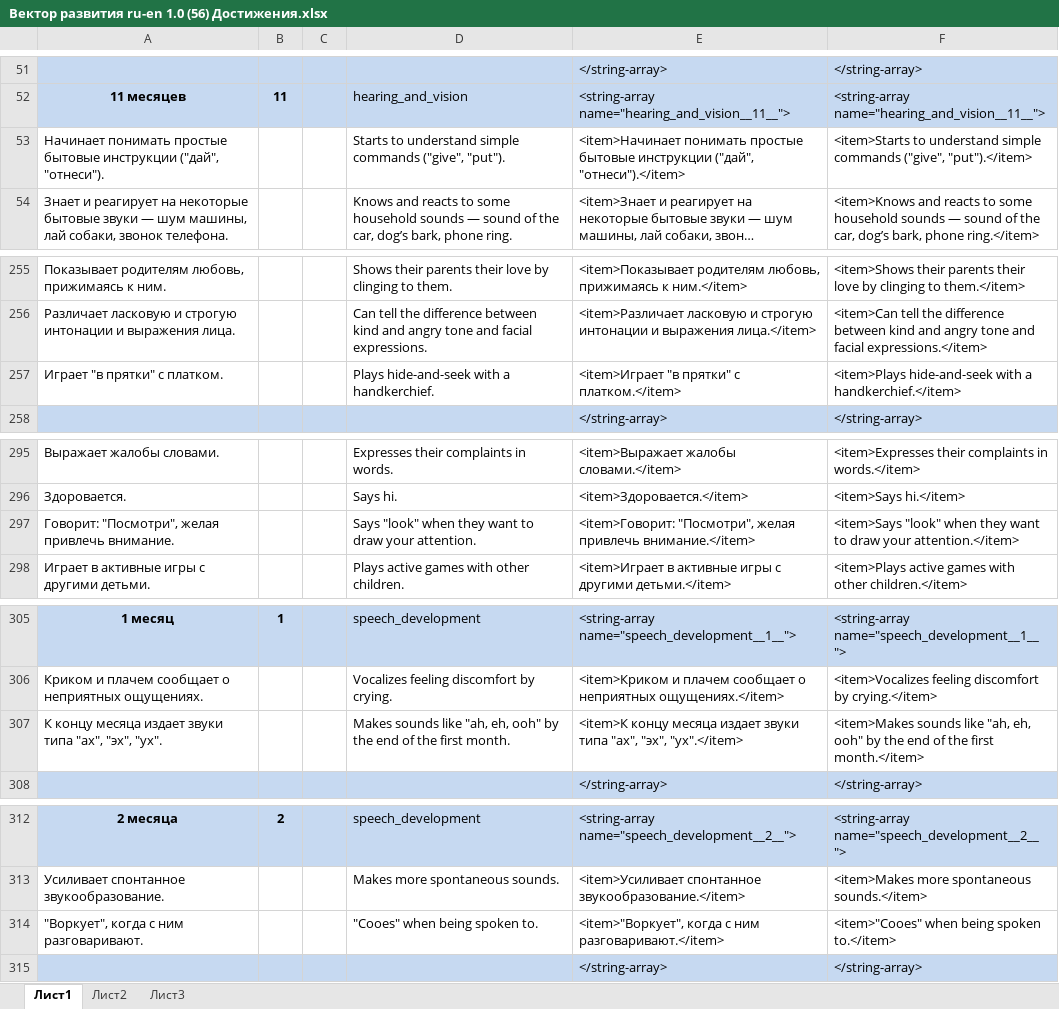
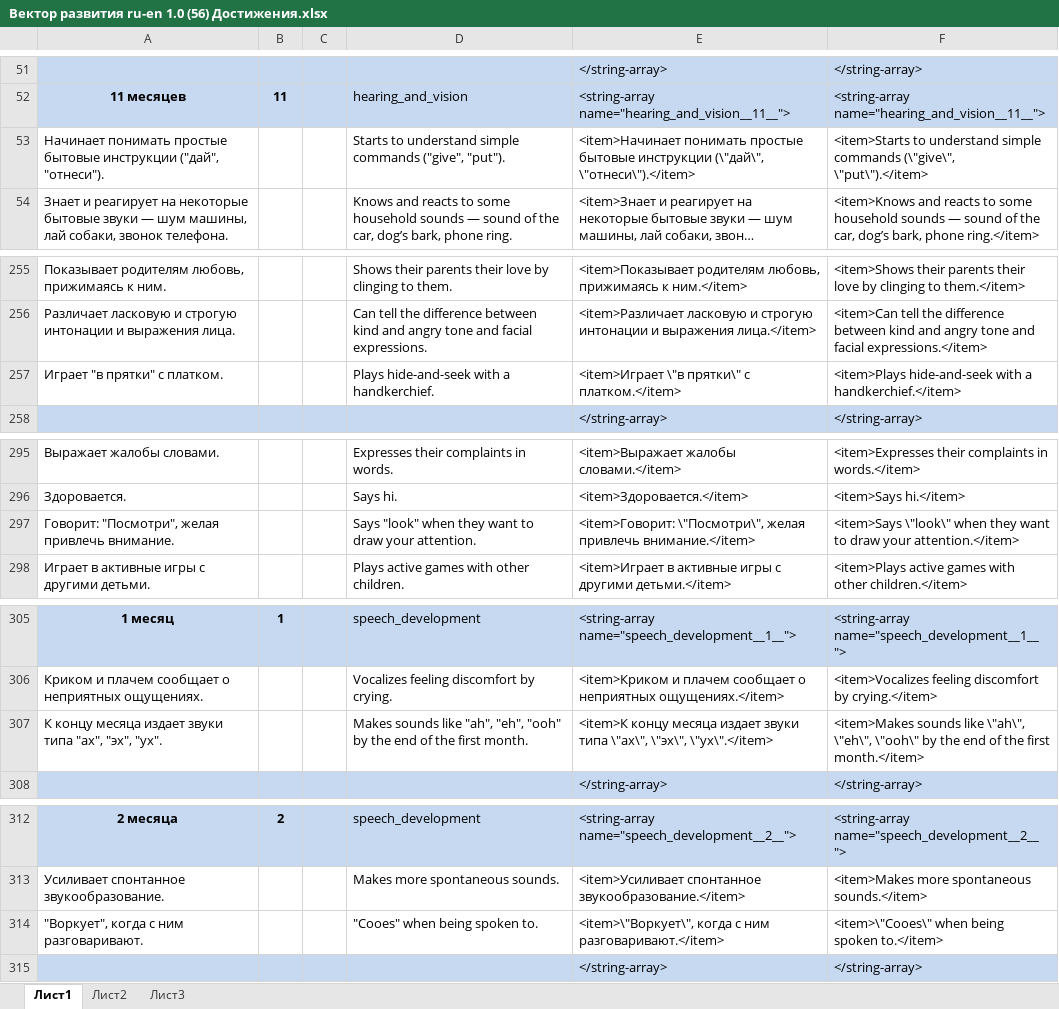
Before and after one commit to workaholicsClub/healthvectorApp-old, an Excel workbook: Вектор развития ru-en 1.0 (56) Достижения.xlsx, sheet Лист1, drawn as a sheet; only a part is shown, gaps mark what is left out; long unchanged cells end in …; values as stored, in another font and other column widths than the file's, no borders; the diff covers the shown part only; the diff names each change by its address in the sheet, - before the commit and + after, or states it on an @@ line.

```diff
--- a/Вектор развития ru-en 1.0 (56) Достижения.xlsx (sheet Лист1)
+++ b/Вектор развития ru-en 1.0 (56) Достижения.xlsx (sheet Лист1)
-E53: …бытовые инструкции ("дай", "отнеси").</item>
+E53: …бытовые инструкции (\"дай\", \"отнеси\").</item>
-F53: …simple commands ("give", "put").</item>
+F53: …simple commands (\"give\", \"put\").</item>
-E257: <item>Играет "в прятки" с платком.</item>
+E257: <item>Играет \"в прятки\" с платком.</item>
-E297: <item>Говорит: "Посмотри", желая привлечь…
+E297: <item>Говорит: \"Посмотри\", желая привлечь…
-F297: <item>Says "look" when they…
+F297: <item>Says \"look\" when they…
-D307: …sounds like "ah, eh, ooh" by the…
+D307: …sounds like "ah", "eh", "ooh" by the…
-E307: …звуки типа "ах", "эх", "ух".</item>
+E307: …звуки типа \"ах\", \"эх\", \"ух\".</item>
-F307: …sounds like "ah, eh, ooh" by the…
+F307: …sounds like \"ah\", \"eh\", \"ooh\" by the…
-E314: <item>"Воркует", когда с…
+E314: <item>\"Воркует\", когда с…
-F314: <item>"Cooes" when being spoken to.</item>
+F314: <item>\"Cooes\" when being spoken to.</item>
```
Also changed, not shown: 49 edited cells elsewhere in this sheet, formulas that keep their value, Вектор развития ru-en 1.0 (56).xlsx, 6 other files.
